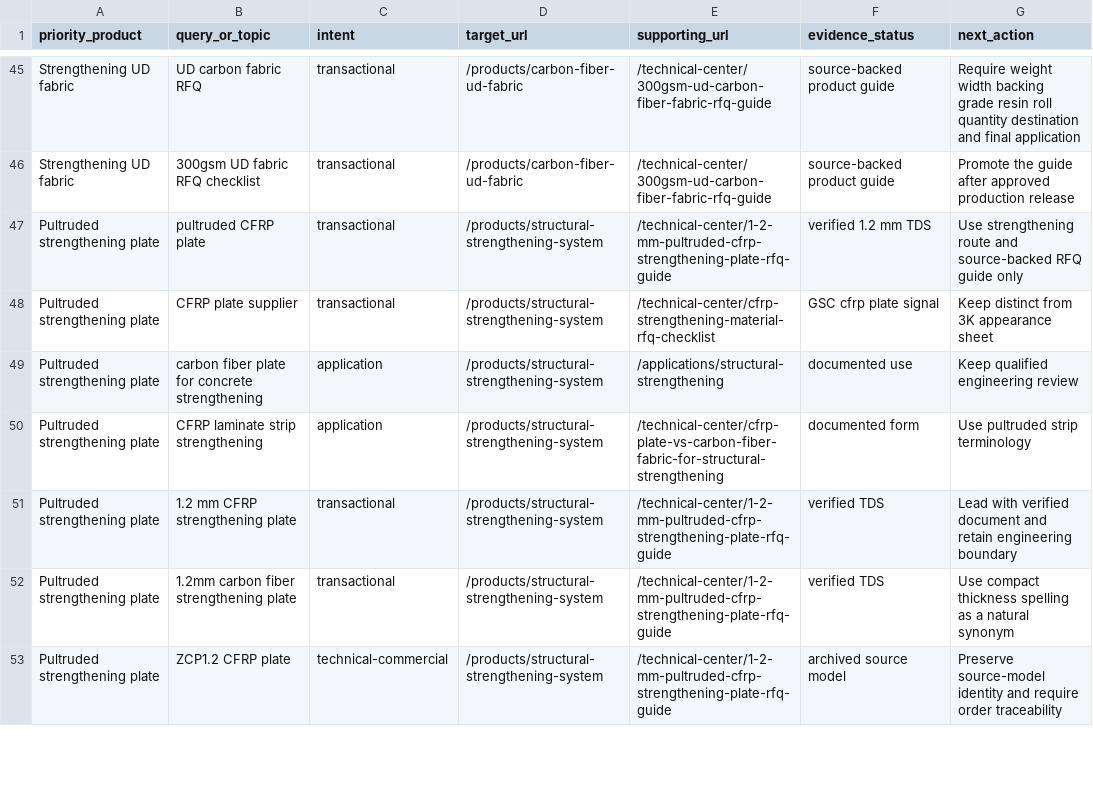
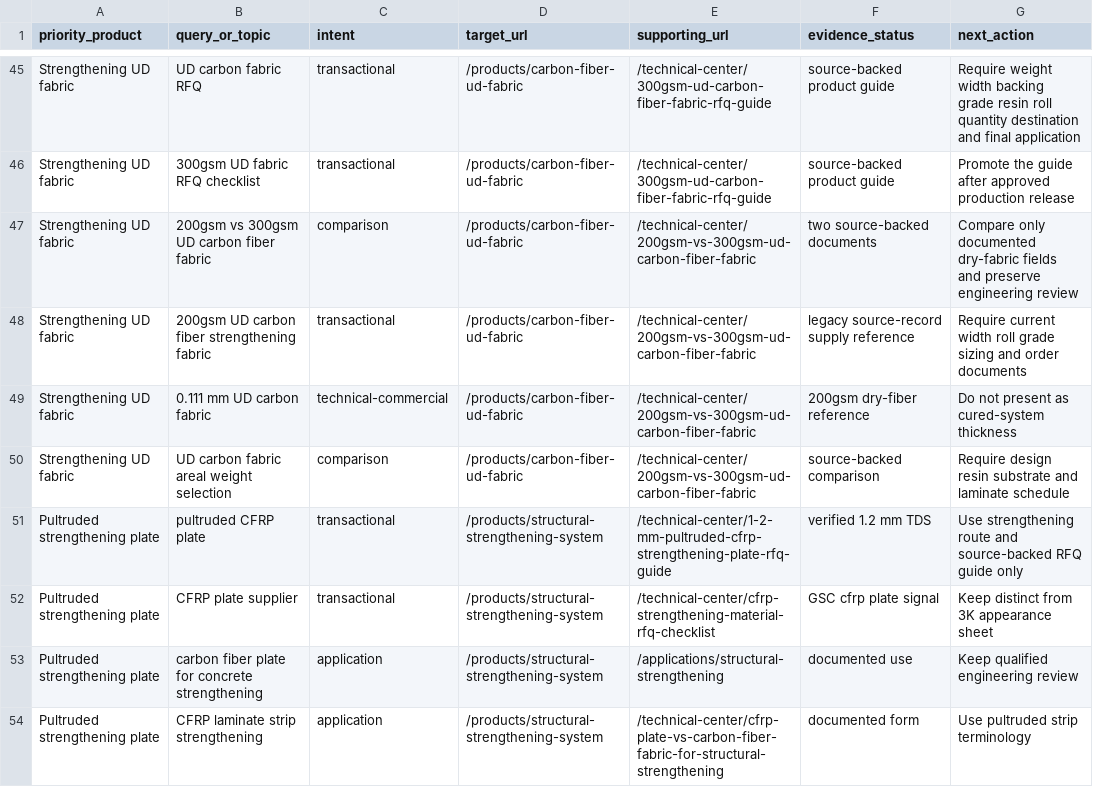
Before and after one commit to zhengdancarbon-dot/ourfrphome-website, a CSV file: docs/six-core-keyword-intent-map-2026-07-23.csv, drawn as a sheet; only a part is shown, gaps mark what is left out; the shorter side is filled out with more unchanged rows; the diff names each change by its address in the sheet, - before the commit and + after, or states it on an @@ line.

Commit message:
Add source-backed 200gsm vs 300gsm UD guide

```diff
--- a/docs/six-core-keyword-intent-map-2026-07-23.csv
+++ b/docs/six-core-keyword-intent-map-2026-07-23.csv
+row 47: Strengthening UD fabric | 200gsm vs 300gsm UD carbon fiber fabric | comparison | /products/carbon-fiber-ud-fabric | /technical-center/200gsm-vs-300gsm-ud-carbon-fiber-fabric | two source-backed documents | Compare only documented dry-fabric fields and preserve engineering review
+row 48: Strengthening UD fabric | 200gsm UD carbon fiber strengthening fabric | transactional | /products/carbon-fiber-ud-fabric | /technical-center/200gsm-vs-300gsm-ud-carbon-fiber-fabric | legacy source-record supply reference | Require current width roll grade sizing and order documents
+row 49: Strengthening UD fabric | 0.111 mm UD carbon fabric | technical-commercial | /products/carbon-fiber-ud-fabric | /technical-center/200gsm-vs-300gsm-ud-carbon-fiber-fabric | 200gsm dry-fiber reference | Do not present as cured-system thickness
+row 50: Strengthening UD fabric | UD carbon fabric areal weight selection | comparison | /products/carbon-fiber-ud-fabric | /technical-center/200gsm-vs-300gsm-ud-carbon-fiber-fabric | source-backed comparison | Require design resin substrate and laminate schedule
```
Also changed, not shown: 5 other files.
